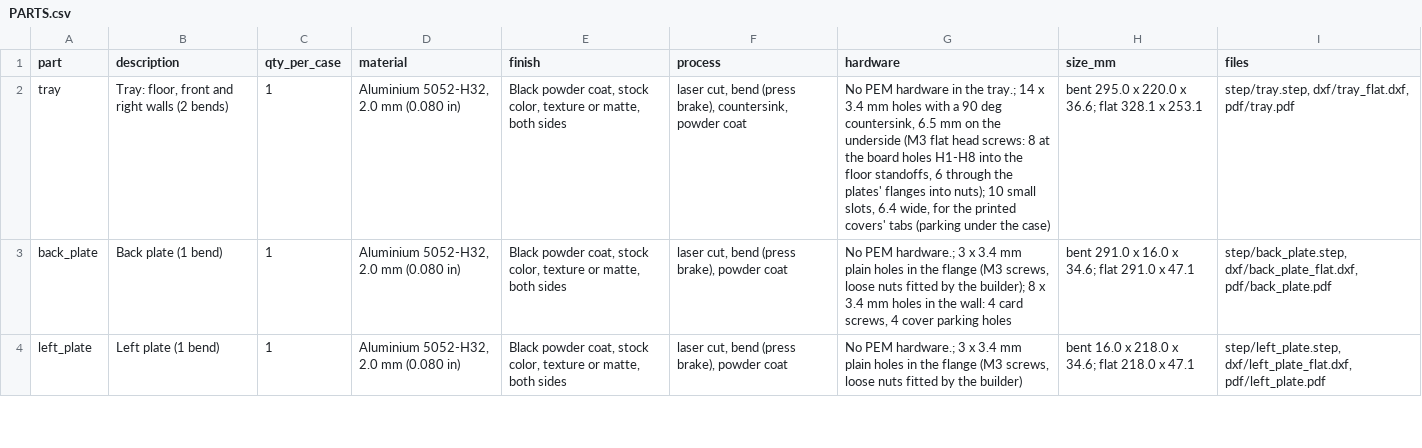
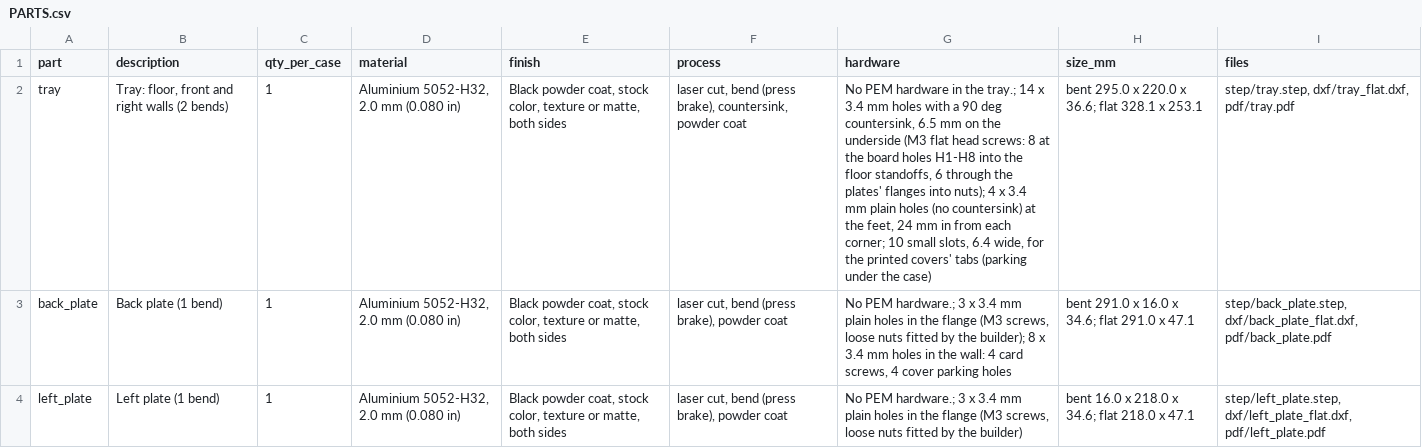
Before and after one commit to tocksin/placard, a CSV file: case/quote/PARTS.csv, drawn as a sheet; only a part is shown; the diff names each change by its address in the sheet, - before the commit and + after, or states it on an @@ line.

```diff
--- a/case/quote/PARTS.csv
+++ b/case/quote/PARTS.csv
-G2 (hardware): …into nuts); 10 small…
+G2 (hardware): …into nuts); 4 x 3.4 mm plain holes (no countersink) at the feet, 24 mm in from each corner; 10 small…
```
Also changed, not shown: docs/bom/BOM_CASE.csv, 15 other files.
